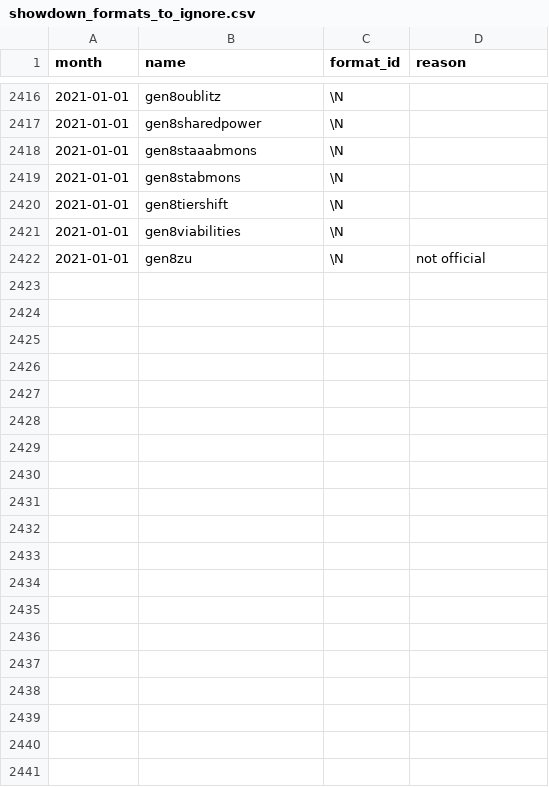
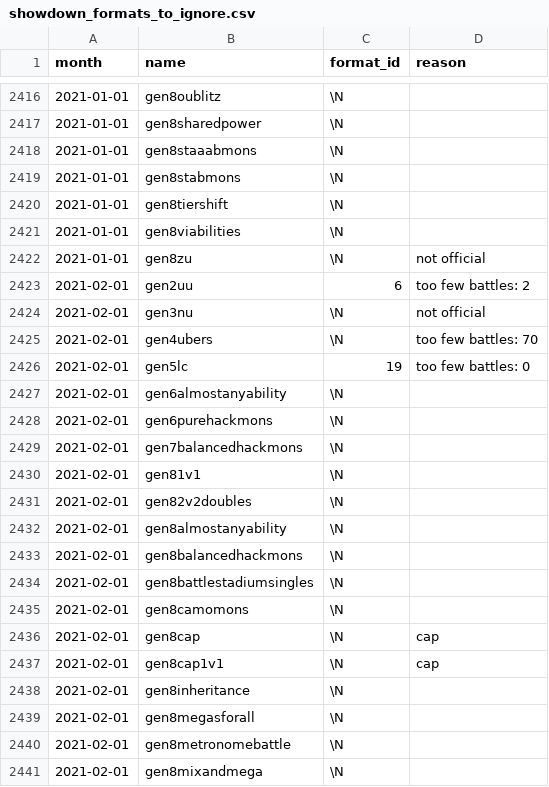
Before and after one commit to jpirnat/dex, a CSV file: data/showdown_formats_to_ignore.csv, drawn as a sheet; only a part is shown, gaps mark what is left out; the diff covers the shown part only.

Commit message:
Formats for 2021-02.

```diff
--- a/data/showdown_formats_to_ignore.csv
+++ b/data/showdown_formats_to_ignore.csv
@@ -2422 +2422,20 @@ month,name,format_id,reason
 2021-01-01,gen8zu,\N,not official
+2021-02-01,gen2uu,6,too few battles: 2
+2021-02-01,gen3nu,\N,not official
+2021-02-01,gen4ubers,\N,too few battles: 70
+2021-02-01,gen5lc,19,too few battles: 0
+2021-02-01,gen6almostanyability,\N,
+2021-02-01,gen6purehackmons,\N,
+2021-02-01,gen7balancedhackmons,\N,
+2021-02-01,gen81v1,\N,
+2021-02-01,gen82v2doubles,\N,
+2021-02-01,gen8almostanyability,\N,
+2021-02-01,gen8balancedhackmons,\N,
+2021-02-01,gen8battlestadiumsingles,\N,
+2021-02-01,gen8camomons,\N,
+2021-02-01,gen8cap,\N,cap
+2021-02-01,gen8cap1v1,\N,cap
+2021-02-01,gen8inheritance,\N,
+2021-02-01,gen8megasforall,\N,
+2021-02-01,gen8metronomebattle,\N,
+2021-02-01,gen8mixandmega,\N,
```
Also changed, not shown: 9 added rows and 2 edited cells elsewhere in this file, data/showdown_formats_to_import.csv, data/showdown_items_to_import.csv.
